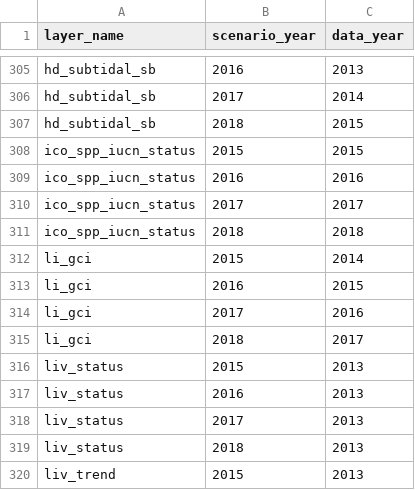
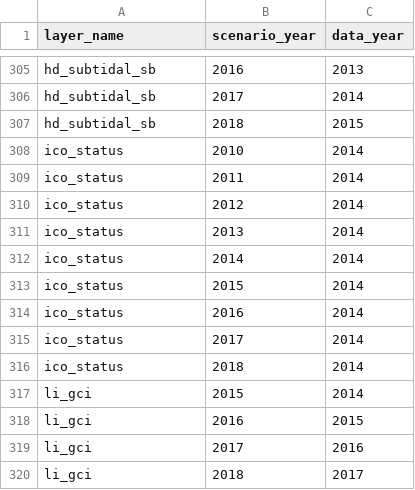
Before and after one commit to OHI-Science/bhi, a CSV file: baltic/conf/scenario_data_years.csv, drawn as a sheet; only a part is shown, gaps mark what is left out; the shorter side is filled out with more unchanged rows.

```diff
--- a/baltic/conf/scenario_data_years.csv
+++ b/baltic/conf/scenario_data_years.csv
@@ -307,6 +307,11 @@ hd_subtidal_sb,2017,2014
 hd_subtidal_sb,2018,2015
-ico_spp_iucn_status,2015,2015
-ico_spp_iucn_status,2016,2016
-ico_spp_iucn_status,2017,2017
-ico_spp_iucn_status,2018,2018
+ico_status,2010,2014
+ico_status,2011,2014
+ico_status,2012,2014
+ico_status,2013,2014
+ico_status,2014,2014
+ico_status,2015,2014
+ico_status,2016,2014
+ico_status,2017,2014
+ico_status,2018,2014
 li_gci,2015,2014
```
Also changed, not shown: baltic/conf/pressures_matrix.csv, baltic/conf/resilience_matrix.csv, 4 other files.
